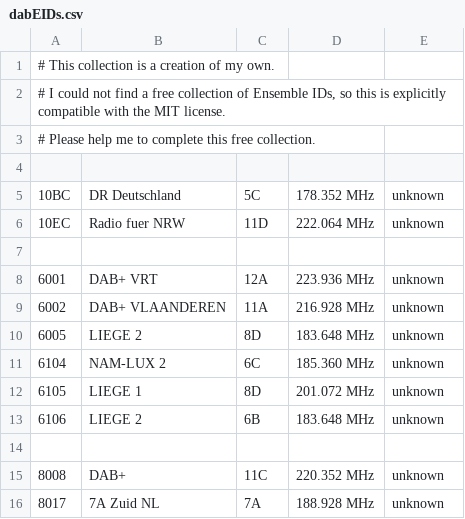
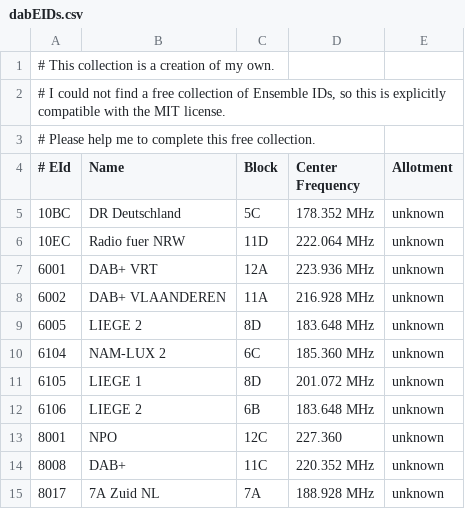
Before and after one commit to LiberationFrequency/fsradio, a CSV file: dabEIDs.csv, drawn as a sheet.

```diff
--- a/dabEIDs.csv
+++ b/dabEIDs.csv
@@ -3,6 +3,5 @@
 # Please help me to complete this free collection.
-
+# EId;Name;Block;Center Frequency;Allotment
 10BC;DR Deutschland;5C;178.352 MHz;unknown
 10EC;Radio fuer NRW;11D;222.064 MHz;unknown
-
 6001;DAB+ VRT;12A;223.936 MHz;unknown
@@ -13,3 +12,3 @@
 6106;LIEGE 2;6B;183.648 MHz;unknown
-
+8001;NPO;12C;227.360;unknown
 8008;DAB+;11C;220.352 MHz;unknown
```
Also changed, not shown: dabSIDs.csv, rdspi.csv, 6 other files.
